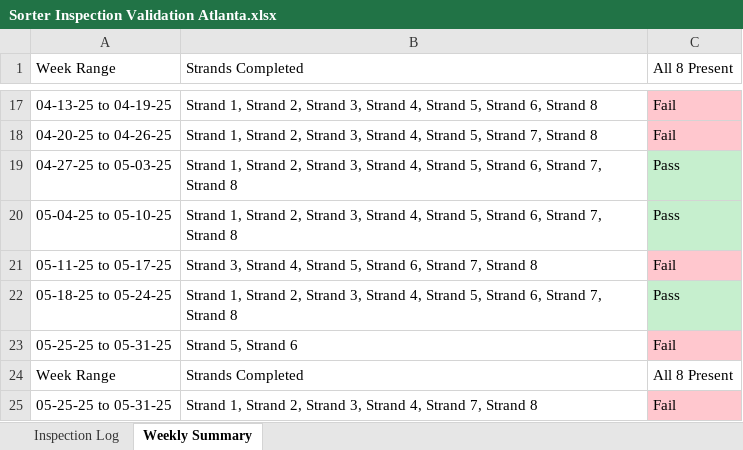
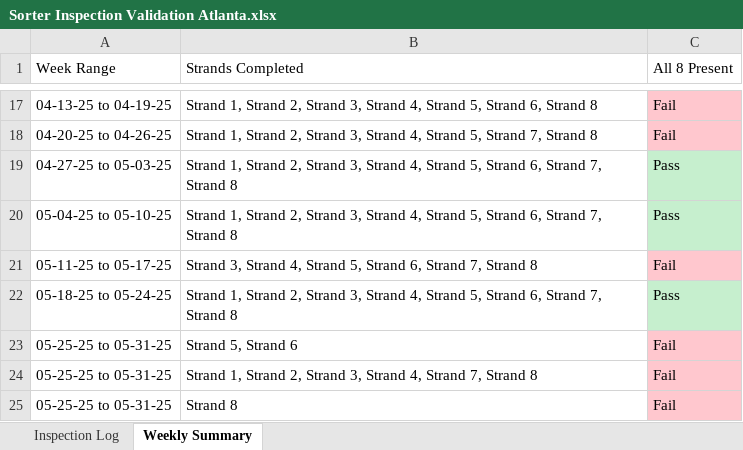
Before and after one commit to Squirrellzy/Sorter-Dashboard, an Excel workbook: data/Sorter Inspection Validation Atlanta.xlsx, sheet Weekly Summary, drawn as a sheet; only a part is shown, gaps mark what is left out; values as stored, in another font and other column widths than the file's, no borders; table styles not drawn; removed rows and columns are numbered as before the commit, all else as after; the diff names each change by its address in the sheet, - before the commit and + after, or states it on an @@ line.

```diff
--- a/data/Sorter Inspection Validation Atlanta.xlsx (sheet Weekly Summary)
+++ b/data/Sorter Inspection Validation Atlanta.xlsx (sheet Weekly Summary)
-row 24: Week Range | Strands Completed | All 8 Present
+row 25: 05-25-25 to 05-31-25 | Strand 8 | Fail
```
Also changed, not shown: sheet Inspection Log, data/Sorter Inspection Validation Indy.xlsx.
